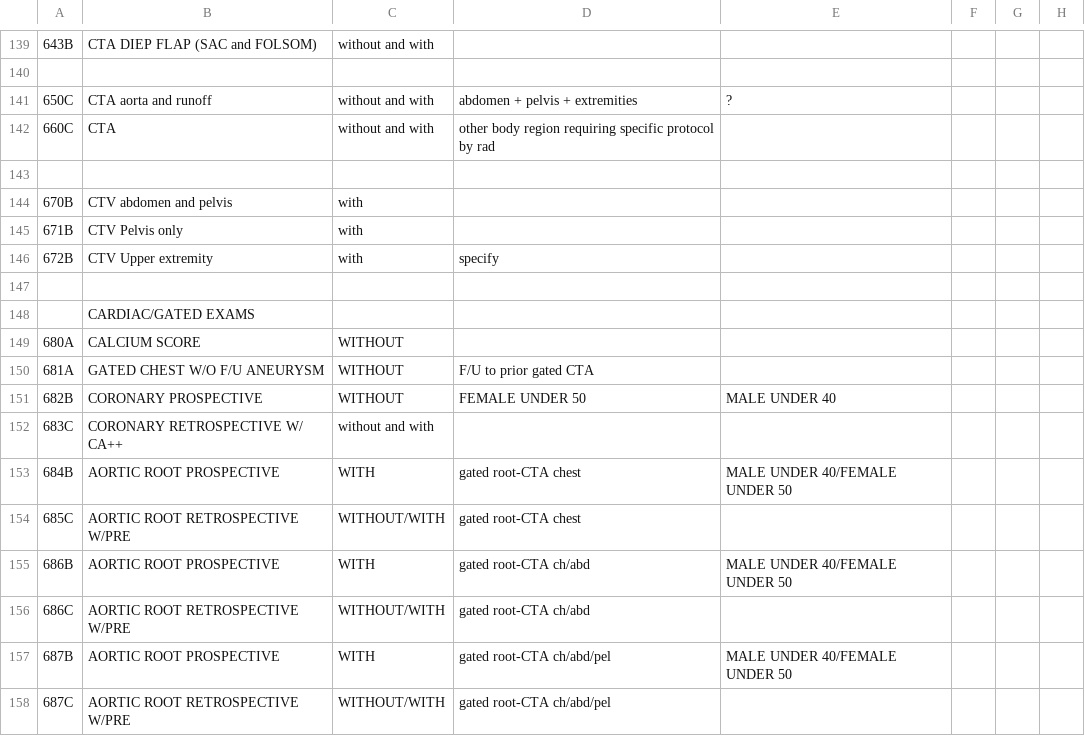
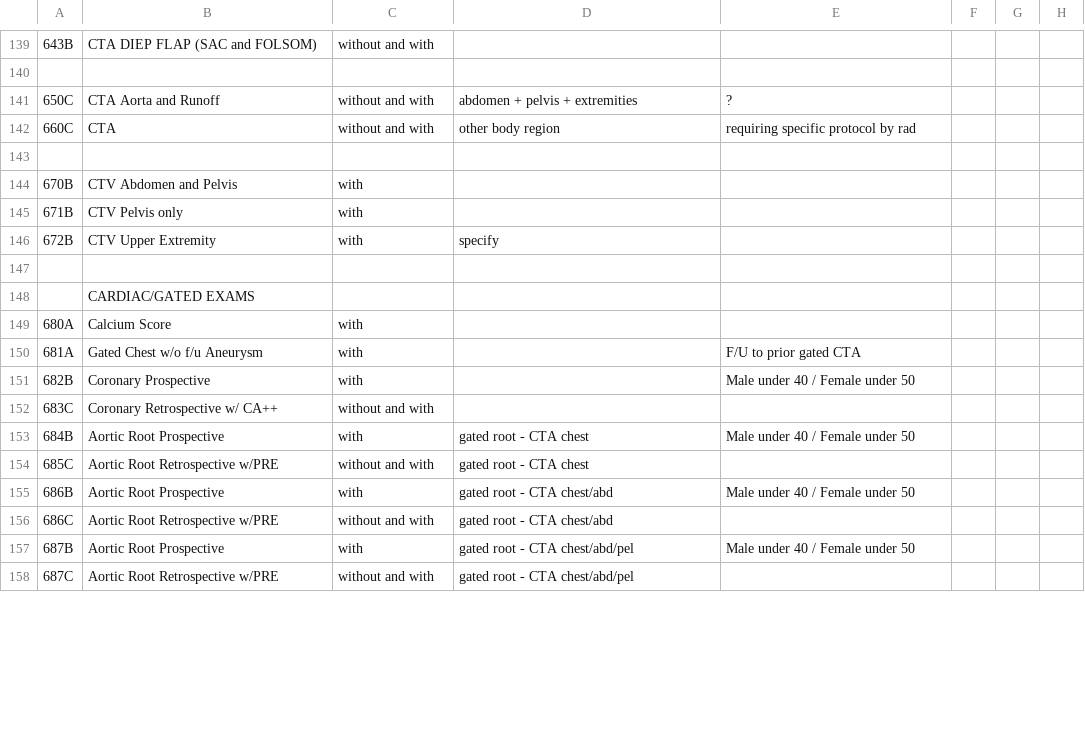
Before and after one commit to grogo/ctprotocols, a CSV file: MRG CT protocols.csv, drawn as a sheet; only a part is shown, gaps mark what is left out; the diff covers the shown part only.

Commit message:
minor formatting of protocol CSVs

```diff
--- a/MRG CT protocols.csv
+++ b/MRG CT protocols.csv
@@ -140,19 +140,19 @@
 ,,,,,,,,,,,,,,,,,,,,,,,,,
-650C,CTA aorta and runoff,without and with,abdomen + pelvis + extremities,?,,,,,,,,,,,,,,,,,,,,,
-660C,CTA,without and with,other body region requiring specific protocol by rad,,,,,,,,,,,,,,,,,,,,,,
+650C,CTA Aorta and Runoff,without and with,abdomen + pelvis + extremities,?,,,,,,,,,,,,,,,,,,,,,
+660C,CTA,without and with,other body region,requiring specific protocol by rad,,,,,,,,,,,,,,,,,,,,,
 ,,,,,,,,,,,,,,,,,,,,,,,,,
-670B,CTV abdomen and pelvis,with,,,,,,,,,,,,,,,,,,,,,,,
+670B,CTV Abdomen and Pelvis,with,,,,,,,,,,,,,,,,,,,,,,,
 671B,CTV Pelvis only,with,,,,,,,,,,,,,,,,,,,,,,,
-672B,CTV Upper extremity,with,specify,,,,,,,,,,,,,,,,,,,,,,
+672B,CTV Upper Extremity,with,specify,,,,,,,,,,,,,,,,,,,,,,
 ,,,,,,,,,,,,,,,,,,,,,,,,,
 ,CARDIAC/GATED EXAMS,,,,,,,,,,,,,,,,,,,,,,,,
-680A,CALCIUM SCORE,WITHOUT,,,,,,,,,,,,,,,,,,,,,,,
-681A,GATED CHEST W/O F/U ANEURYSM,WITHOUT,F/U to prior gated CTA,,,,,,,,,,,,,,,,,,,,,,
-682B,CORONARY PROSPECTIVE,WITHOUT,FEMALE UNDER 50,MALE UNDER 40,,,,,,,,,,,,,,,,,,,,,
-683C,CORONARY RETROSPECTIVE W/ CA++,without and with,,,,,,,,,,,,,,,,,,,,,,,
-684B,AORTIC ROOT PROSPECTIVE,WITH,gated root-CTA chest,MALE UNDER 40/FEMALE UNDER 50,,,,,,,,,,,,,,,,,,,,,
-685C,AORTIC ROOT RETROSPECTIVE W/PRE,WITHOUT/WITH,gated root-CTA chest,,,,,,,,,,,,,,,,,,,,,,
-686B,AORTIC ROOT PROSPECTIVE,WITH,gated root-CTA ch/abd,MALE UNDER 40/FEMALE UNDER 50,,,,,,,,,,,,,,,,,,,,,
-686C,AORTIC ROOT RETROSPECTIVE W/PRE,WITHOUT/WITH,gated root-CTA ch/abd,,,,,,,,,,,,,,,,,,,,,,
-687B,AORTIC ROOT PROSPECTIVE,WITH,gated root-CTA ch/abd/pel,MALE UNDER 40/FEMALE UNDER 50,,,,,,,,,,,,,,,,,,,,,
-687C,AORTIC ROOT RETROSPECTIVE W/PRE,WITHOUT/WITH,gated root-CTA ch/abd/pel,,,,,,,,,,,,,,,,,,,,,,
+680A,Calcium Score,with,,,,,,,,,,,,,,,,,,,,,,,
+681A,Gated Chest w/o f/u Aneurysm,with,,F/U to prior gated CTA,,,,,,,,,,,,,,,,,,,,,
+682B,Coronary Prospective,with,,Male under 40 / Female under 50,,,,,,,,,,,,,,,,,,,,,
+683C,Coronary Retrospective w/ CA++,without and with,,,,,,,,,,,,,,,,,,,,,,,
+684B,Aortic Root Prospective,with,gated root - CTA chest,Male under 40 / Female under 50,,,,,,,,,,,,,,,,,,,,,
+685C,Aortic Root Retrospective w/PRE,without and with,gated root - CTA chest,,,,,,,,,,,,,,,,,,,,,,
+686B,Aortic Root Prospective,with,gated root - CTA chest/abd,Male under 40 / Female under 50,,,,,,,,,,,,,,,,,,,,,
+686C,Aortic Root Retrospective w/PRE,without and with,gated root - CTA chest/abd,,,,,,,,,,,,,,,,,,,,,,
+687B,Aortic Root Prospective,with,gated root - CTA chest/abd/pel,Male under 40 / Female under 50,,,,,,,,,,,,,,,,,,,,,
+687C,Aortic Root Retrospective w/PRE,without and with,gated root - CTA chest/abd/pel,,,,,,,,,,,,,,,,,,,,,,
```
Also changed, not shown: 130 edited cells elsewhere in this file, 3 other files.
